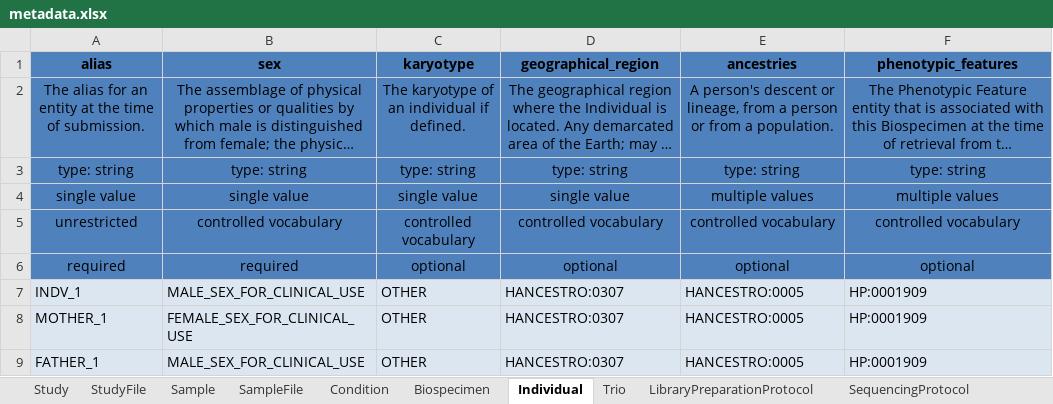
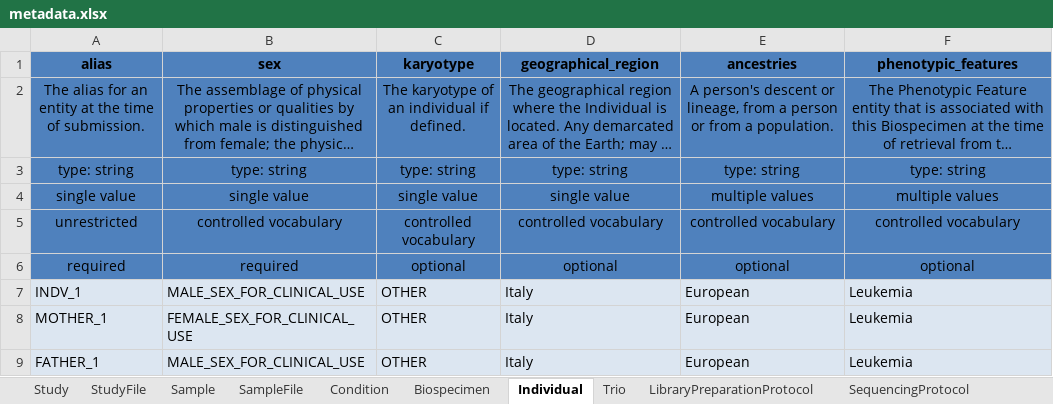
Before and after one commit to ghga-de/example-data, an Excel workbook: complete_1/metadata.xlsx, sheet Individual, drawn as a sheet; long unchanged cells end in …; values as stored, in another font and other column widths than the file's, no borders; the diff names each change by its address in the sheet, - before the commit and + after, or states it on an @@ line.

```diff
--- a/complete_1/metadata.xlsx (sheet Individual)
+++ b/complete_1/metadata.xlsx (sheet Individual)
-D7:D9 (geographical_region): HANCESTRO:0307
+D7:D9 (geographical_region): Italy
-E7:E9 (ancestries): HANCESTRO:0005
+E7:E9 (ancestries): European
-F7:F9 (phenotypic_features): HP:0001909
+F7:F9 (phenotypic_features): Leukemia
```
Also changed, not shown: sheet Biospecimen, sheet Sample, 1 other file.
